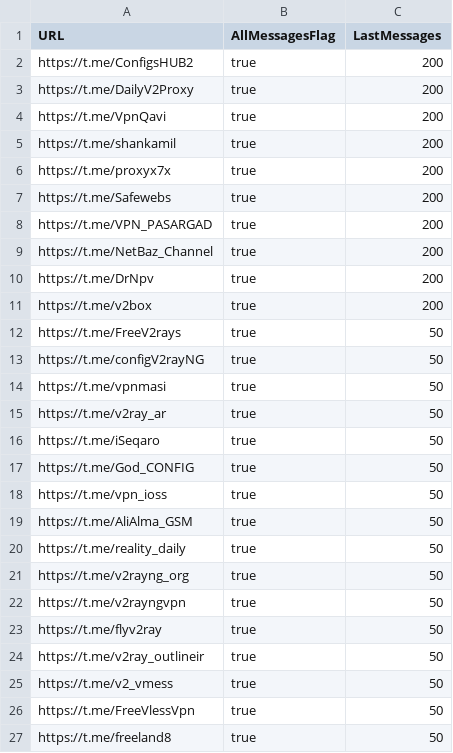
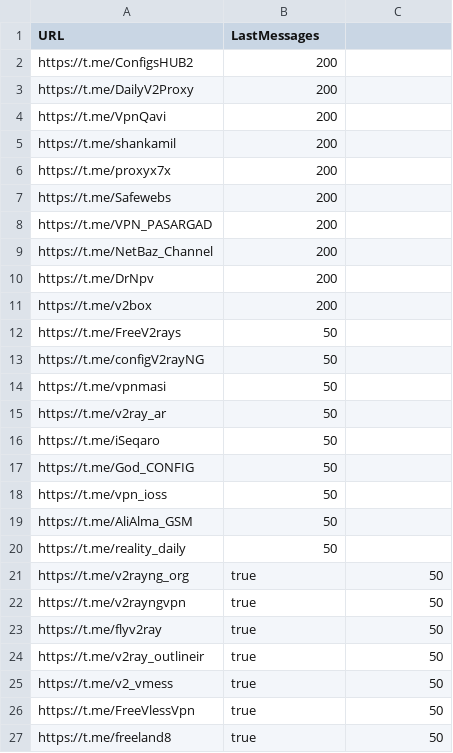
Before and after one commit to imahdi1383/V2rayCollector, a CSV file: channels.old.csv, drawn as a sheet; only a part is shown.

```diff
--- a/channels.old.csv
+++ b/channels.old.csv
@@ -1,21 +1,21 @@
-URL,AllMessagesFlag,LastMessages
-https://t.me/ConfigsHUB2,true,200
-https://t.me/DailyV2Proxy,true,200
-https://t.me/VpnQavi,true,200
-https://t.me/shankamil,true,200
-https://t.me/proxyx7x,true,200
-https://t.me/Safewebs,true,200
-https://t.me/VPN_PASARGAD,true,200
-https://t.me/NetBaz_Channel,true,200
-https://t.me/DrNpv,true,200
-https://t.me/v2box,true,200
-https://t.me/FreeV2rays,true,50
-https://t.me/configV2rayNG,true,50
-https://t.me/vpnmasi,true,50
-https://t.me/v2ray_ar,true,50
-https://t.me/iSeqaro,true,50
-https://t.me/God_CONFIG,true,50
-https://t.me/vpn_ioss,true,50
-https://t.me/AliAlma_GSM,true,50
-https://t.me/reality_daily,true,50
+URL,LastMessages
+https://t.me/ConfigsHUB2,200
+https://t.me/DailyV2Proxy,200
+https://t.me/VpnQavi,200
+https://t.me/shankamil,200
+https://t.me/proxyx7x,200
+https://t.me/Safewebs,200
+https://t.me/VPN_PASARGAD,200
+https://t.me/NetBaz_Channel,200
+https://t.me/DrNpv,200
+https://t.me/v2box,200
+https://t.me/FreeV2rays,50
+https://t.me/configV2rayNG,50
+https://t.me/vpnmasi,50
+https://t.me/v2ray_ar,50
+https://t.me/iSeqaro,50
+https://t.me/God_CONFIG,50
+https://t.me/vpn_ioss,50
+https://t.me/AliAlma_GSM,50
+https://t.me/reality_daily,50
 https://t.me/v2rayng_org,true,50
```
Also changed, not shown: channels.csv, 7 other files.
